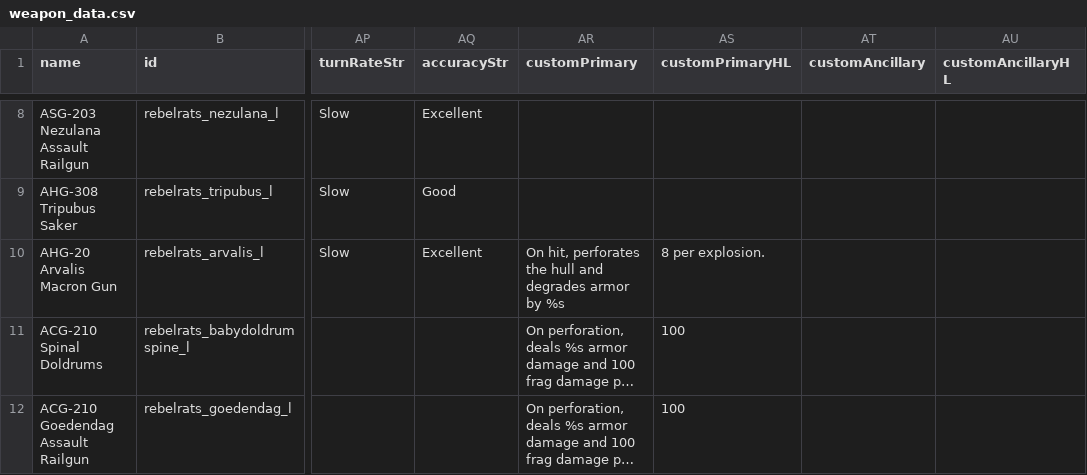
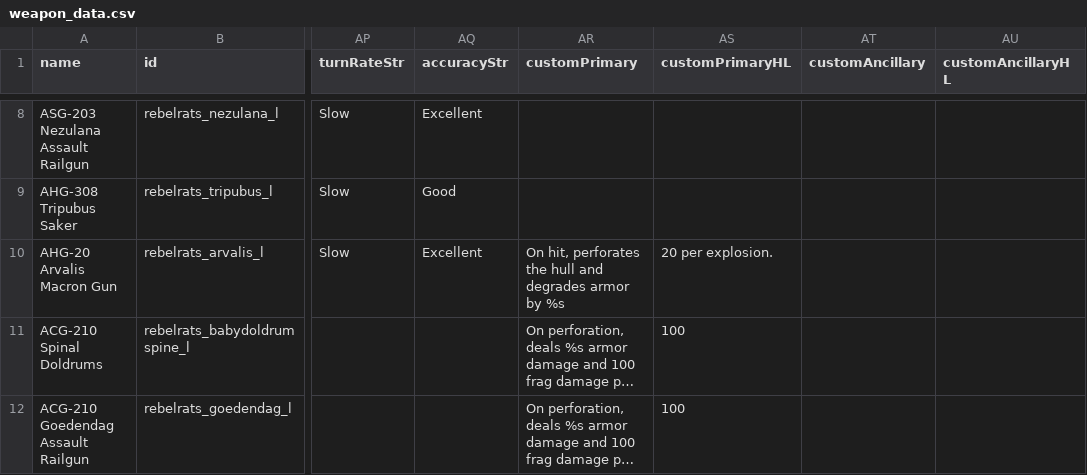
Before and after one commit to masterraven19/Rebel-Rats, a CSV file: data/weapons/weapon_data.csv, drawn as a sheet; only a part is shown, gaps mark what is left out; long unchanged cells end in …; the diff names each change by its address in the sheet, - before the commit and + after, or states it on an @@ line.

Commit message:
Arv

```diff
--- a/data/weapons/weapon_data.csv
+++ b/data/weapons/weapon_data.csv
-AS10 (customPrimaryHL): 8 per explosion.
+AS10 (customPrimaryHL): 20 per explosion.
```
